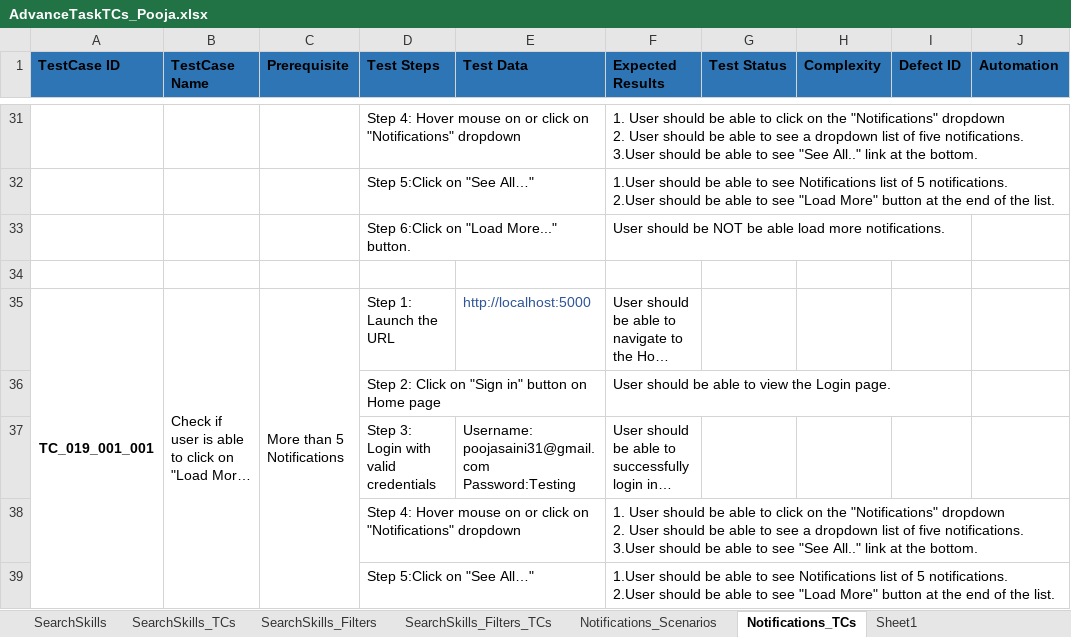
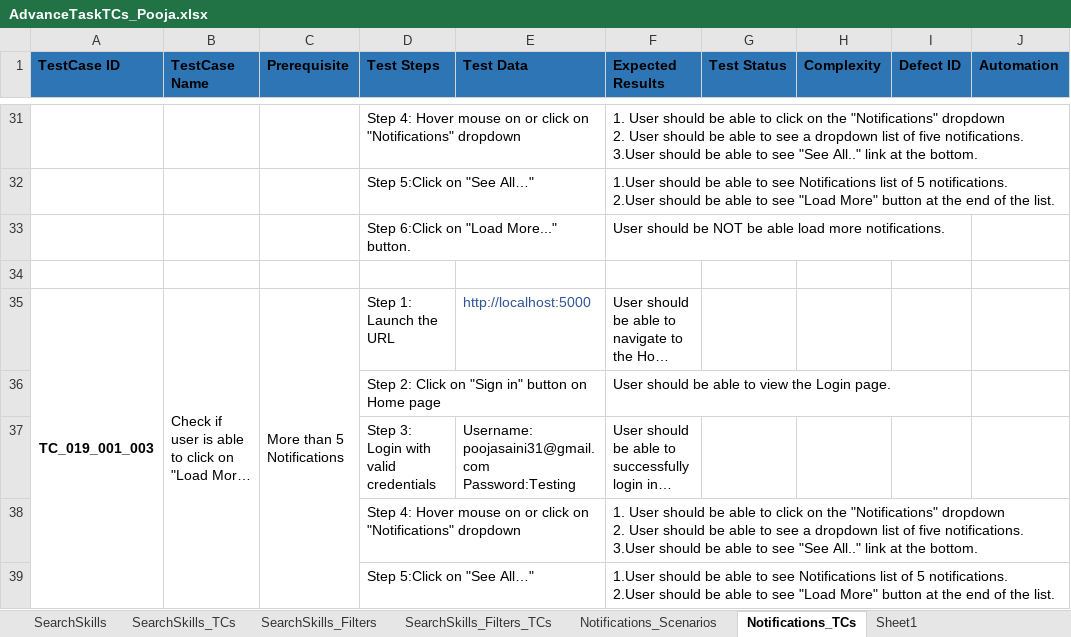
Before and after one commit to Anupamakasala/Task3, an Excel workbook: AdvanceTaskTCs_Pooja.xlsx, sheet Notifications_TCs, drawn as a sheet; only a part is shown, gaps mark what is left out; long unchanged cells end in …; values as stored, in another font and other column widths than the file's, no borders; the diff names each change by its address in the sheet, - before the commit and + after, or states it on an @@ line.

```diff
--- a/AdvanceTaskTCs_Pooja.xlsx (sheet Notifications_TCs)
+++ b/AdvanceTaskTCs_Pooja.xlsx (sheet Notifications_TCs)
-A35 (TestCase ID): TC_019_001_001
+A35 (TestCase ID): TC_019_001_003
```
Also changed, not shown: sheet ReceivedRequests_TestCases, sheet SentRequests_TestCases, sheet SentRequests_Scenarios, sheet ReceivedRequests_Scenarios.
